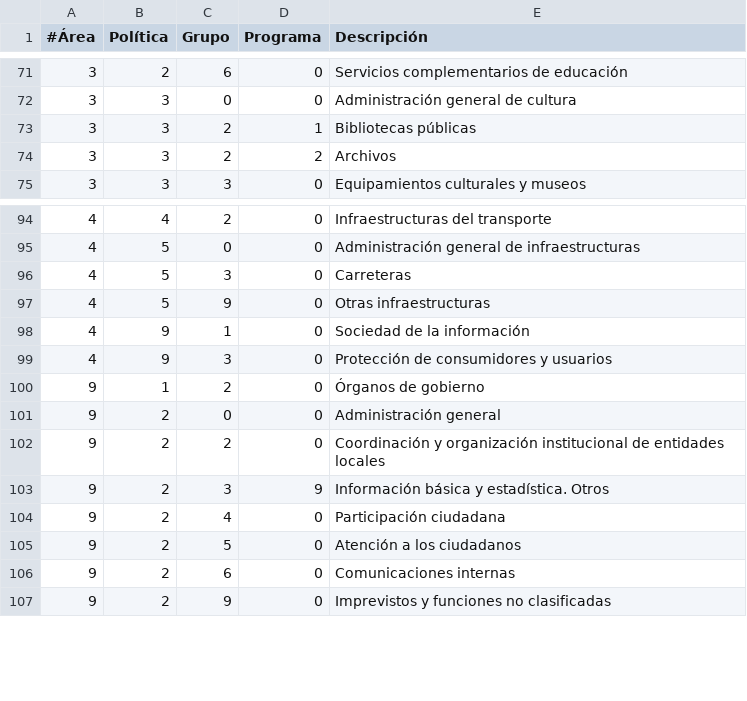
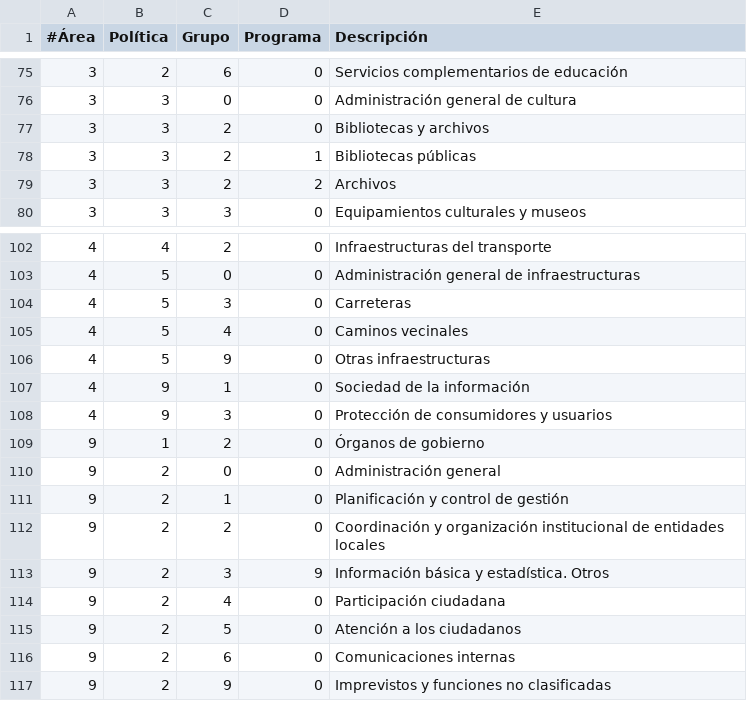
Before and after one commit to civio/presupuesto-coruna, a CSV file: data/es/areas_funcionales.csv, drawn as a sheet; only a part is shown, gaps mark what is left out; the diff covers the shown part only.

```diff
--- a/data/es/areas_funcionales.csv
+++ b/data/es/areas_funcionales.csv
@@ -72,2 +76,3 @@
 3,3,0,0,"Administración general de cultura"
+3,3,2,0,"Bibliotecas y archivos"
 3,3,2,1,"Bibliotecas públicas"
@@ -96,2 +104,3 @@
 4,5,3,0,"Carreteras"
+4,5,4,0,"Caminos vecinales"
 4,5,9,0,"Otras infraestructuras"
@@ -101,2 +110,3 @@
 9,2,0,0,"Administración general"
+9,2,1,0,"Planificación y control de gestión"
 9,2,2,0,"Coordinación y organización institucional de entidades locales"
```
Also changed, not shown: 8 added rows and 1 edited cell elsewhere in this file, 1 other file.
